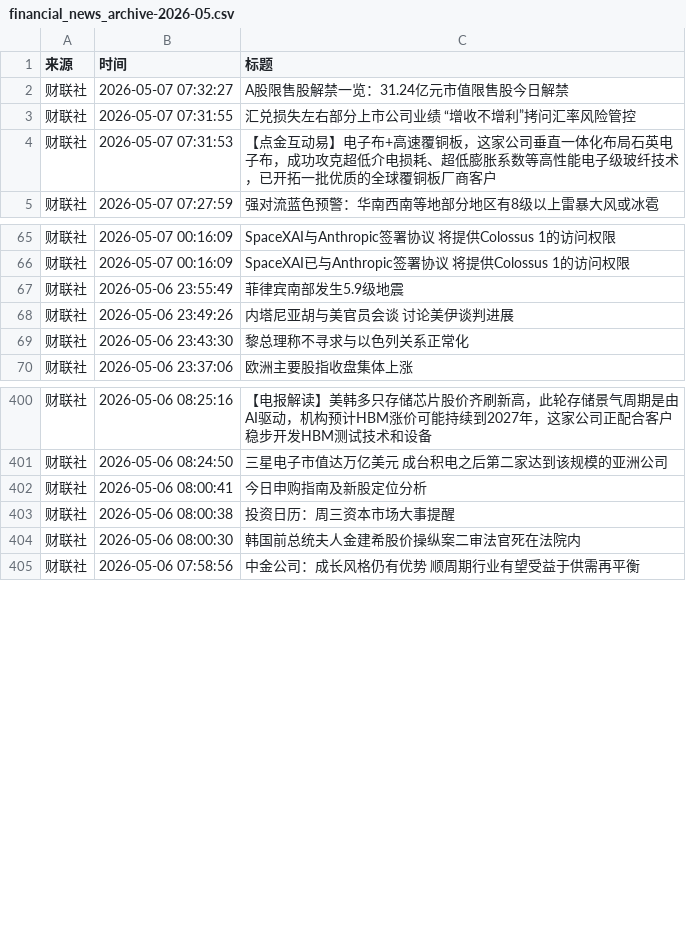
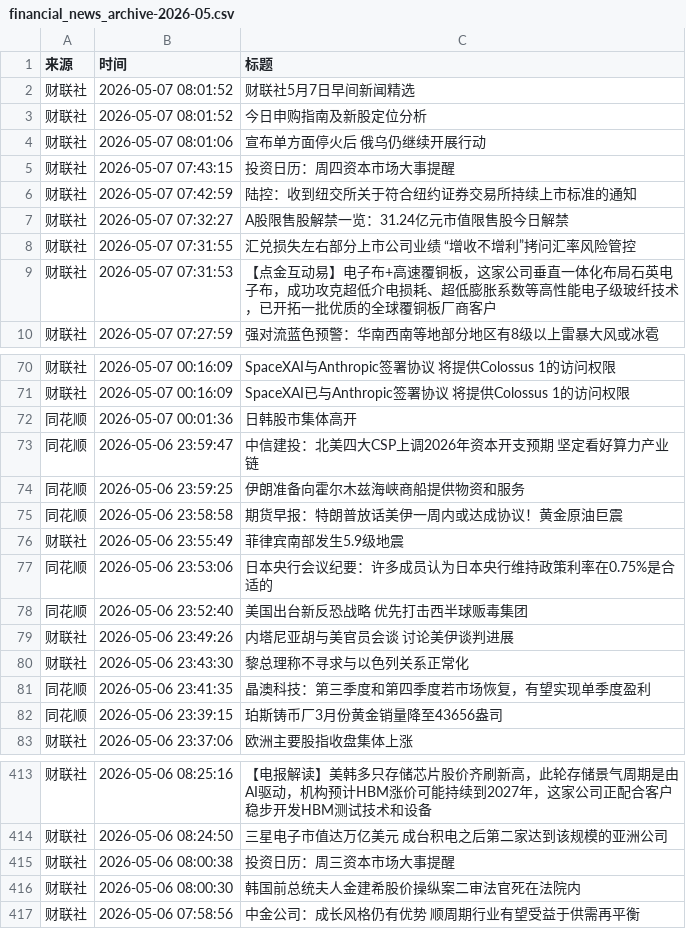
Before and after one commit to ZhangLi1984/AStockNews, a CSV file: financial_news_archive-2026-05.csv, drawn as a sheet; only a part is shown, gaps mark what is left out; removed rows and columns are numbered as before the commit, all else as after; the diff covers the shown part only; the diff names each change by its address in the sheet, - before the commit and + after, or states it on an @@ line.

```diff
--- a/financial_news_archive-2026-05.csv
+++ b/financial_news_archive-2026-05.csv
+row 2: 财联社 | 2026-05-07 08:01:52 | 财联社5月7日早间新闻精选
+row 3: 财联社 | 2026-05-07 08:01:52 | 今日申购指南及新股定位分析
+row 4: 财联社 | 2026-05-07 08:01:06 | 宣布单方面停火后 俄乌仍继续开展行动
+row 5: 财联社 | 2026-05-07 07:43:15 | 投资日历：周四资本市场大事提醒
+row 6: 财联社 | 2026-05-07 07:42:59 | 陆控：收到纽交所关于符合纽约证券交易所持续上市标准的通知
+row 72: 同花顺 | 2026-05-07 00:01:36 | 日韩股市集体高开
+row 73: 同花顺 | 2026-05-06 23:59:47 | 中信建投：北美四大CSP上调2026年资本开支预期 坚定看好算力产业链
+row 74: 同花顺 | 2026-05-06 23:59:25 | 伊朗准备向霍尔木兹海峡商船提供物资和服务
+row 75: 同花顺 | 2026-05-06 23:58:58 | 期货早报：特朗普放话美伊一周内或达成协议！黄金原油巨震
+row 77: 同花顺 | 2026-05-06 23:53:06 | 日本央行会议纪要：许多成员认为日本央行维持政策利率在0.75%是合适的
+row 78: 同花顺 | 2026-05-06 23:52:40 | 美国出台新反恐战略 优先打击西半球贩毒集团
+row 81: 同花顺 | 2026-05-06 23:41:35 | 晶澳科技：第三季度和第四季度若市场恢复，有望实现单季度盈利
+row 82: 同花顺 | 2026-05-06 23:39:15 | 珀斯铸币厂3月份黄金销量降至43656盎司
-row 402: 财联社 | 2026-05-06 08:00:41 | 今日申购指南及新股定位分析
```
Also changed, not shown: 3 moved rows elsewhere in this file.
